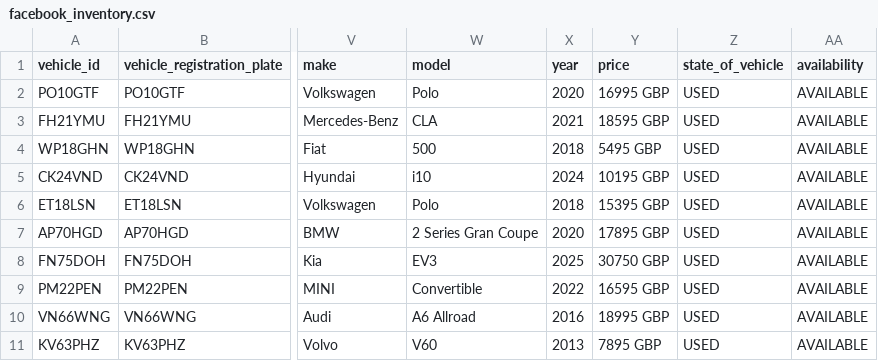
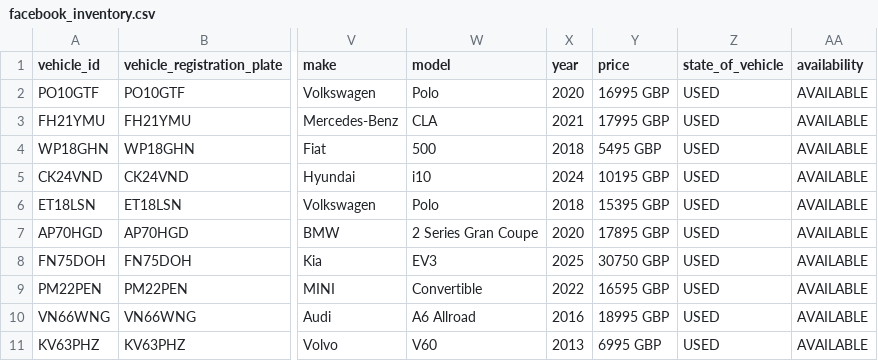
Before and after one commit to oli-a11y/albar-meta-feed, a CSV file: facebook_inventory.csv, drawn as a sheet; only a part is shown, gaps mark what is left out; the diff names each change by its address in the sheet, - before the commit and + after, or states it on an @@ line.

```diff
--- a/facebook_inventory.csv
+++ b/facebook_inventory.csv
-Y3 (price): 18595 GBP
+Y3 (price): 17995 GBP
-Y11 (price): 7895 GBP
+Y11 (price): 6995 GBP
```
